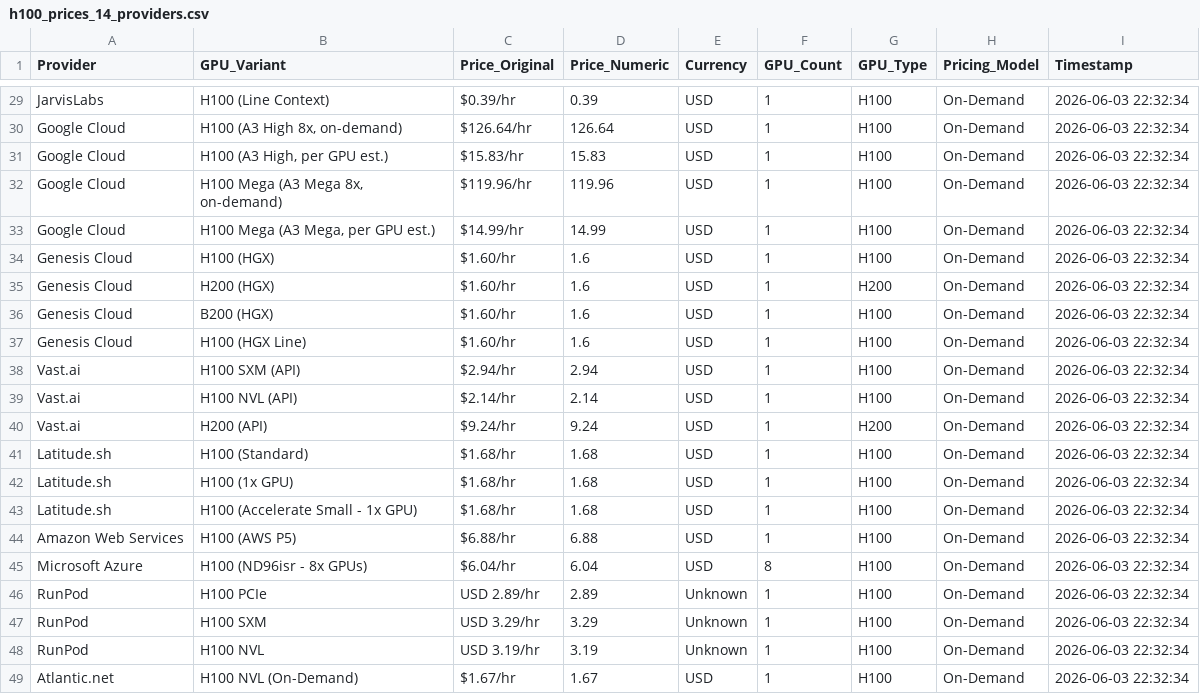
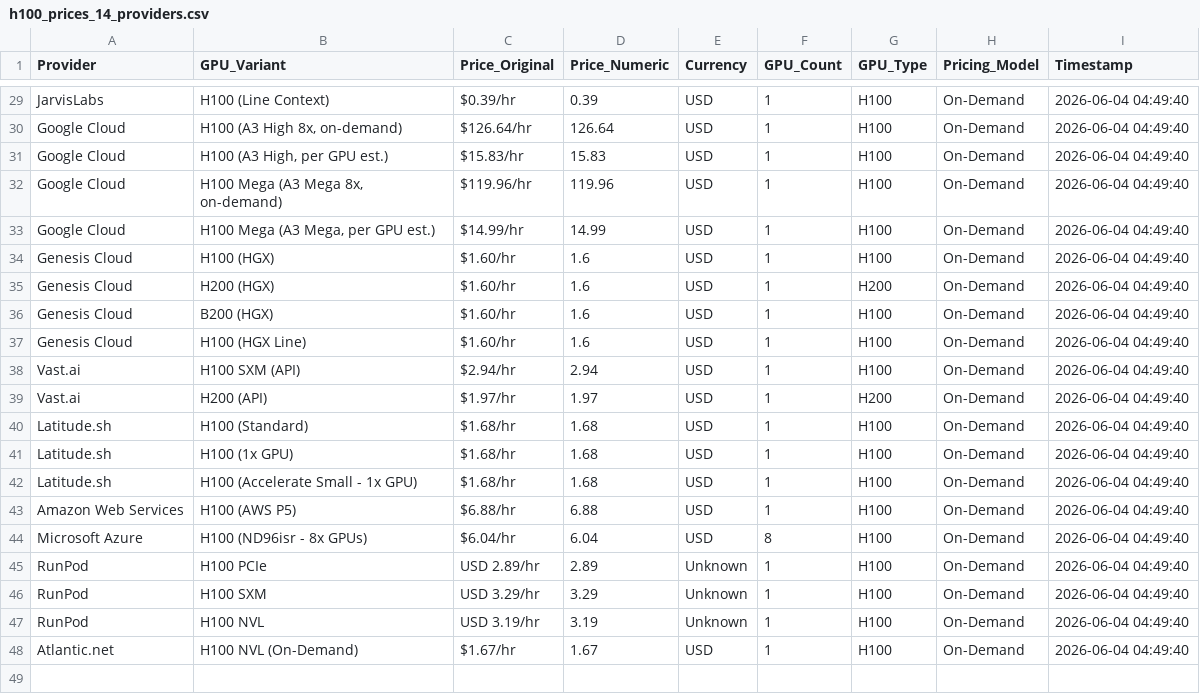
Before and after one commit to 0x0shephard/bot, a CSV file: h100_prices_14_providers.csv, drawn as a sheet; only a part is shown, gaps mark what is left out; removed rows and columns are numbered as before the commit, all else as after; the diff covers the shown part only; the diff names each change by its address in the sheet, - before the commit and + after, or states it on an @@ line.

```diff
--- a/h100_prices_14_providers.csv
+++ b/h100_prices_14_providers.csv
-I29:I38 (Timestamp): 2026-06-03 22:32:34
+I29:I38 (Timestamp): 2026-06-04 04:49:40
-row 39: Vast.ai | H100 NVL (API) | $2.14/hr | 2.14 | USD | 1 | H100 | On-Demand | 2026-06-03 22:32:34
-C39 (Price_Original): $9.24/hr
+C39 (Price_Original): $1.97/hr
-D39 (Price_Numeric): 9.24
+D39 (Price_Numeric): 1.97
-I39:I48 (Timestamp): 2026-06-03 22:32:34
+I39:I48 (Timestamp): 2026-06-04 04:49:40
```
Also changed, not shown: 27 edited cells elsewhere in this file, gpu_index_history.csv, gpu_prices_normalized.csv, 14 other files.
